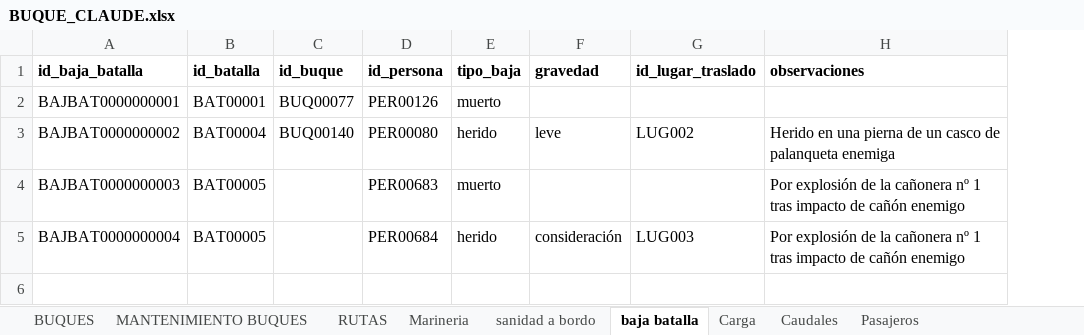
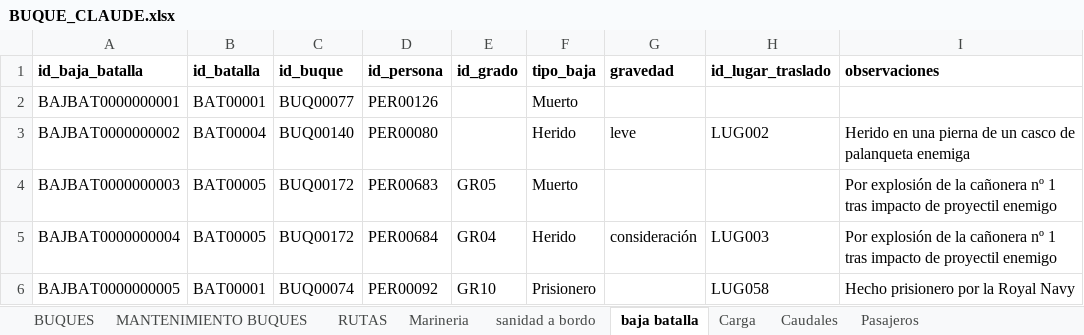
Before and after one commit to Astrea-create/Armada-Espa-ola-Web, an Excel workbook: BUQUE_CLAUDE.xlsx, sheet baja batalla, drawn as a sheet; values as stored, in another font and other column widths than the file's, no borders; charts and pictures not drawn; addresses are those after the commit; the diff names each change by its address in the sheet, - before the commit and + after, or states it on an @@ line.

```diff
--- a/BUQUE_CLAUDE.xlsx (sheet baja batalla)
+++ b/BUQUE_CLAUDE.xlsx (sheet baja batalla)
+column E (id_grado), rows 4-5: GR05 | GR04
-F2 (tipo_baja): muerto
+F2 (tipo_baja): Muerto
-F3 (tipo_baja): herido
+F3 (tipo_baja): Herido
-C4:C5 (id_buque): (empty)
+C4:C5 (id_buque): BUQ00172
-F4 (tipo_baja): muerto
+F4 (tipo_baja): Muerto
-I4:I5 (observaciones): …impacto de cañón enemigo
+I4:I5 (observaciones): …impacto de proyectil enemigo
-F5 (tipo_baja): herido
+F5 (tipo_baja): Herido
+row 6: BAJBAT0000000005 | BAT00001 | BUQ00074 | PER00092 | GR10 | Prisionero |  | LUG058 | Hecho prisionero por la Royal Navy
```
Also changed, not shown: sheet Pertenencia Escuadra, sheet Participación Batalla, sheet BUQUES, sheet RUTAS, GRADO_CLAUDE.xlsx, LUGAR_CLAUDE.xlsx, 3 other files.
